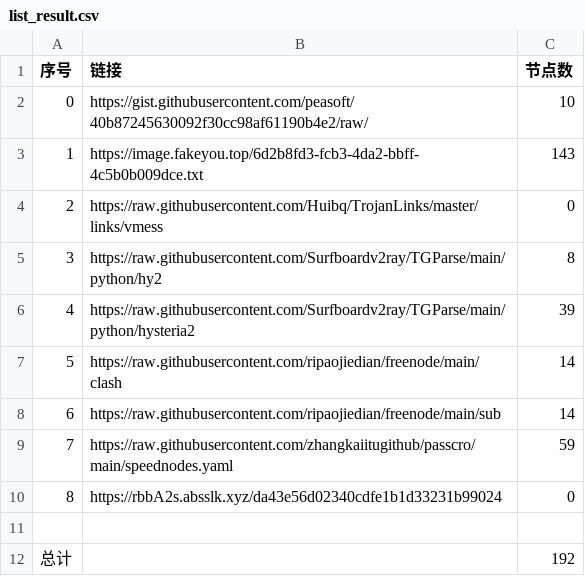
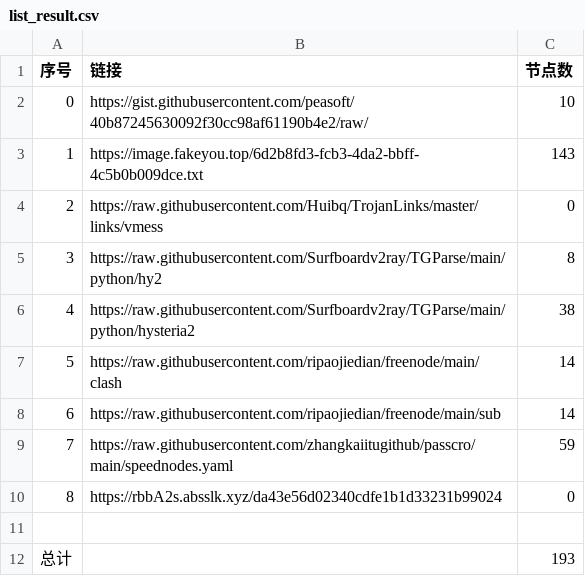
Before and after one commit to dqt081228OHVGFY/NoMoreWalls, a CSV file: list_result.csv, drawn as a sheet.

```diff
--- a/list_result.csv
+++ b/list_result.csv
@@ -5,3 +5,3 @@
 3,https://raw.githubusercontent.com/Surfboardv2ray/TGParse/main/python/hy2,8
-4,https://raw.githubusercontent.com/Surfboardv2ray/TGParse/main/python/hysteria2,39
+4,https://raw.githubusercontent.com/Surfboardv2ray/TGParse/main/python/hysteria2,38
 5,https://raw.githubusercontent.com/ripaojiedian/freenode/main/clash,14
@@ -11,2 +11,2 @@
 
-总计,,192
+总计,,193
```
Also changed, not shown: 7 other files.
